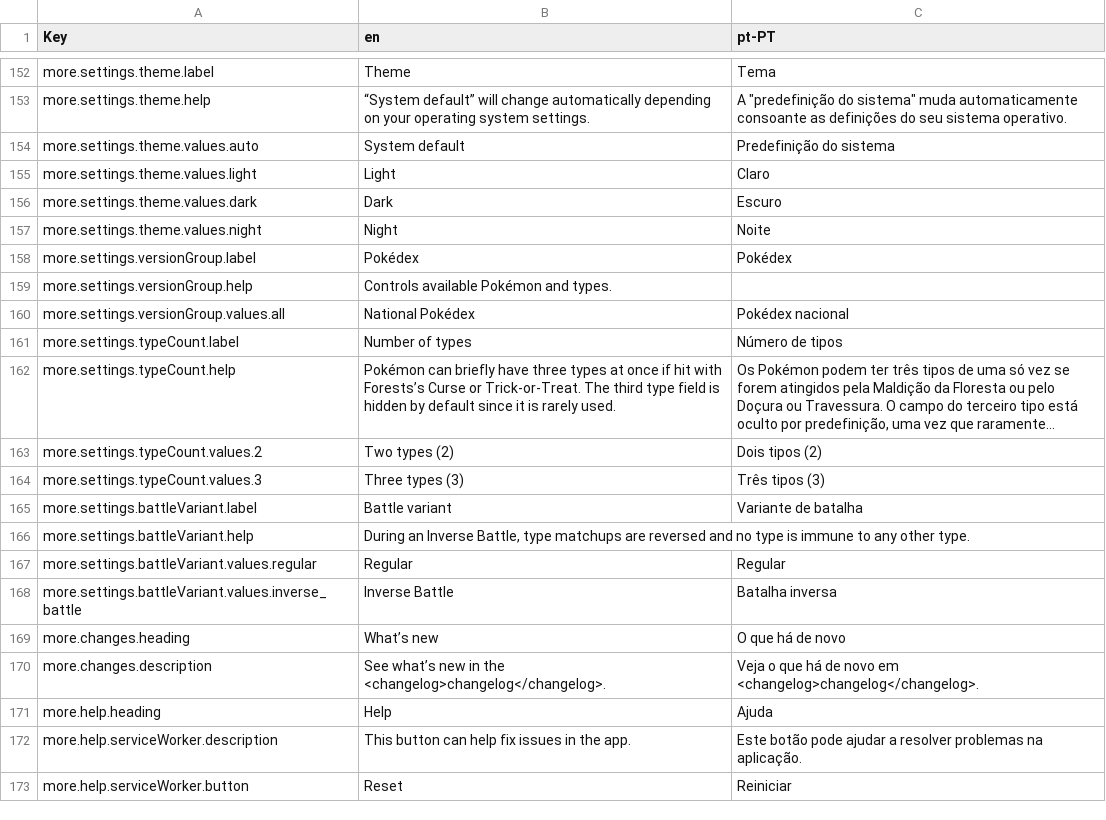
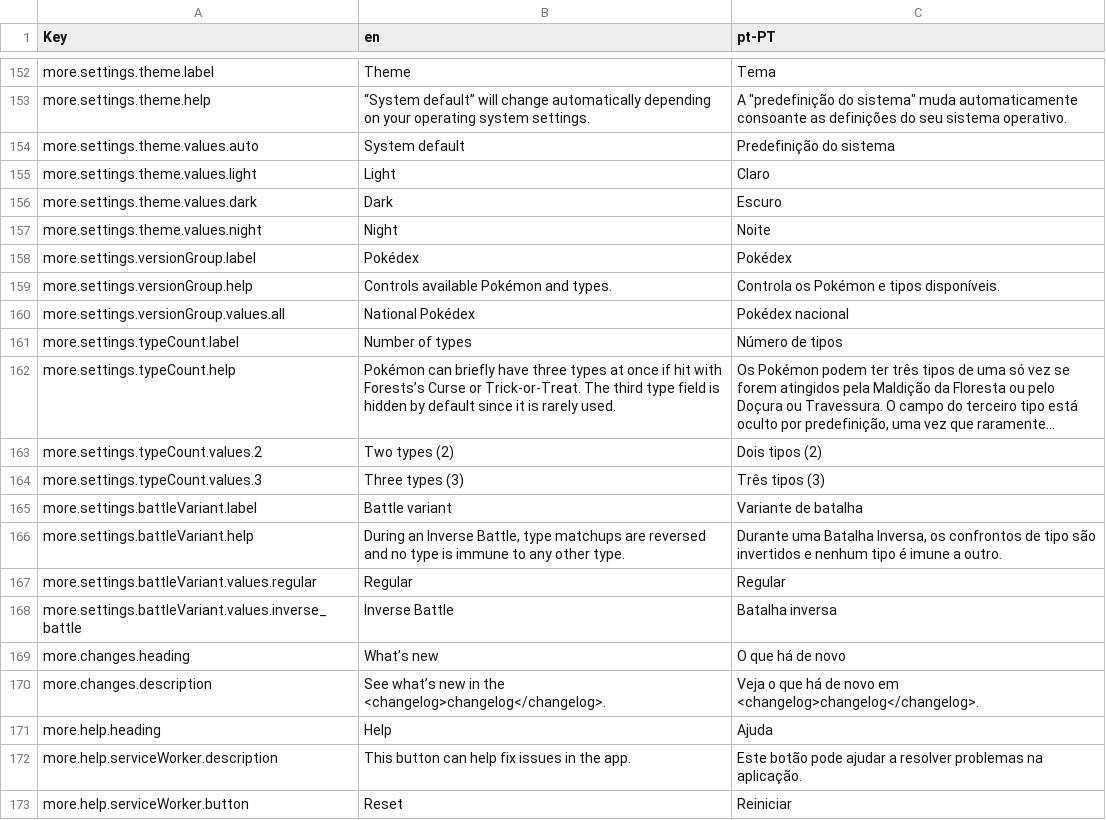
Before and after one commit to wavebeem/pkmn.help, a CSV file: public/translations/pt-PT.csv, drawn as a sheet; only a part is shown, gaps mark what is left out; long unchanged cells end in ….

```diff
--- a/public/translations/pt-PT.csv
+++ b/public/translations/pt-PT.csv
@@ -158,3 +158,3 @@ more.settings.theme.values.night,Night,Noite
 more.settings.versionGroup.label,Pokédex,Pokédex
-more.settings.versionGroup.help,Controls available Pokémon and types.,
+more.settings.versionGroup.help,Controls available Pokémon and types.,Controla os Pokémon e tipos disponíveis.
 more.settings.versionGroup.values.all,National Pokédex,Pokédex nacional
@@ -165,3 +165,3 @@ more.settings.typeCount.values.3,Three types (3),Três tipos (3)
 more.settings.battleVariant.label,Battle variant,Variante de batalha
-more.settings.battleVariant.help,"During an Inverse Battle, type matchups are reversed and no type is immune to any other type.",
+more.settings.battleVariant.help,"During an Inverse Battle, type matchups are reversed and no type is immune to any other type.","Durante uma Batalha Inversa, os confrontos de tipo são invertidos e nenhum tipo é imune a outro."
 more.settings.battleVariant.values.regular,Regular,Regular
```
Also changed, not shown: 2 other files.
